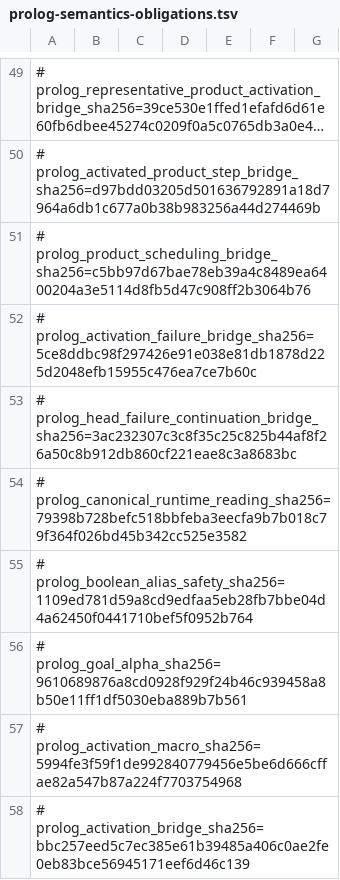
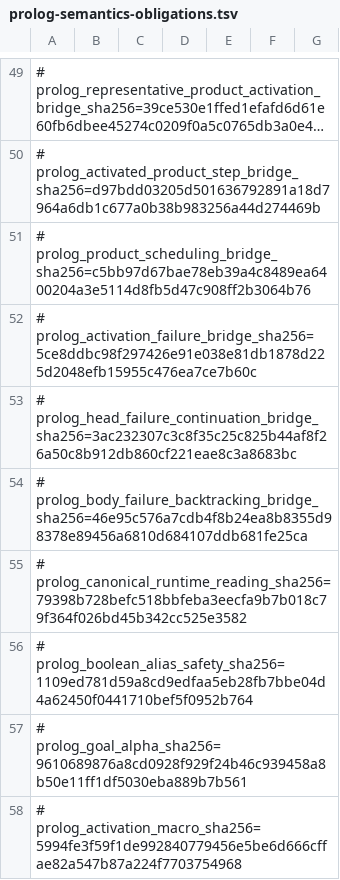
Before and after one commit to godelclaw/LeaTTa, a TSV file: diffbench/prolog-semantics-obligations.tsv, drawn as a sheet; only a part is shown, gaps mark what is left out; the shorter side is filled out with more unchanged rows; long unchanged cells end in …; the diff covers the shown part only.

Commit message:
PLeaTTa: relate primitive body failure backtracking

```diff
--- a/diffbench/prolog-semantics-obligations.tsv
+++ b/diffbench/prolog-semantics-obligations.tsv
@@ -53,2 +53,3 @@
 # prolog_head_failure_continuation_bridge_sha256=3ac232307c3c8f35c25c825b44af8f26a50c8b912db860cf221eae8c3a8683bc
+# prolog_body_failure_backtracking_bridge_sha256=46e95c576a7cdb4f8b24ea8b8355d98378e89456a6810d684107ddb681fe25ca
 # prolog_canonical_runtime_reading_sha256=79398b728befc518bbfeba3eecfa9b7b018c79f364f026bd45b342cc525e3582
```
Also changed, not shown: 1 added row elsewhere in this file, 3 other files.
